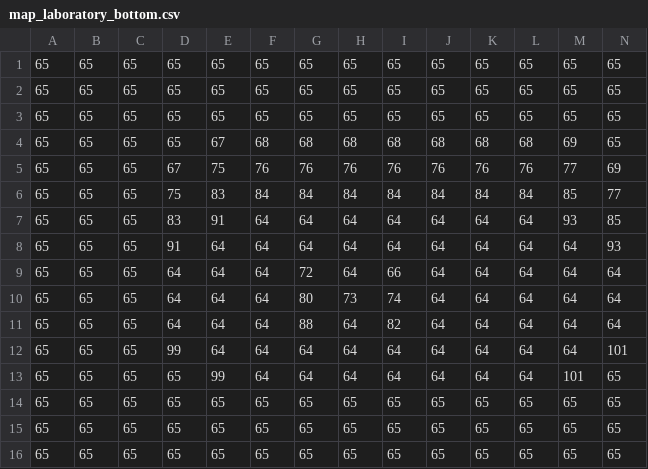
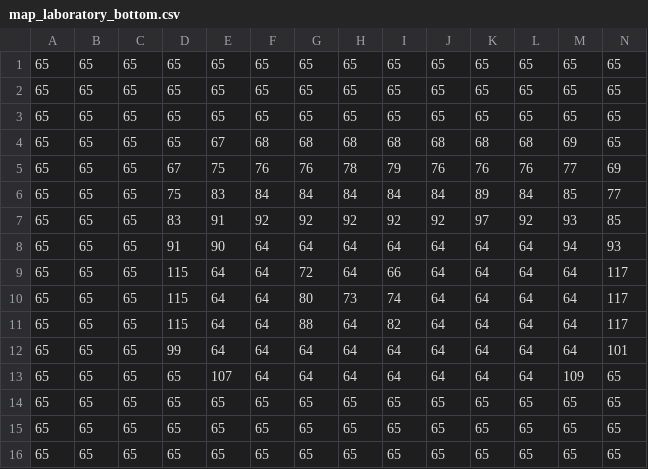
Before and after one commit to vulpivia/elysia, a CSV file: assets/data/map_laboratory_bottom.csv, drawn as a sheet; only a part is shown; the diff names each change by its address in the sheet, - before the commit and + after, or states it on an @@ line.

Commit message:
Added more laboratory tiles

```diff
--- a/assets/data/map_laboratory_bottom.csv
+++ b/assets/data/map_laboratory_bottom.csv
-H5: 76
+H5: 78
-I5: 76
+I5: 79
-K6: 84
+K6: 89
-F7: 64
+F7: 92
-G7: 64
+G7: 92
-H7: 64
+H7: 92
-I7: 64
+I7: 92
-J7: 64
+J7: 92
-K7: 64
+K7: 97
-L7: 64
+L7: 92
-E8: 64
+E8: 90
-M8: 64
+M8: 94
-D9:D11: 64
+D9:D11: 115
-N9:N11: 64
+N9:N11: 117
-E13: 99
+E13: 107
-M13: 101
+M13: 109
```
Also changed, not shown: 2 other files.
